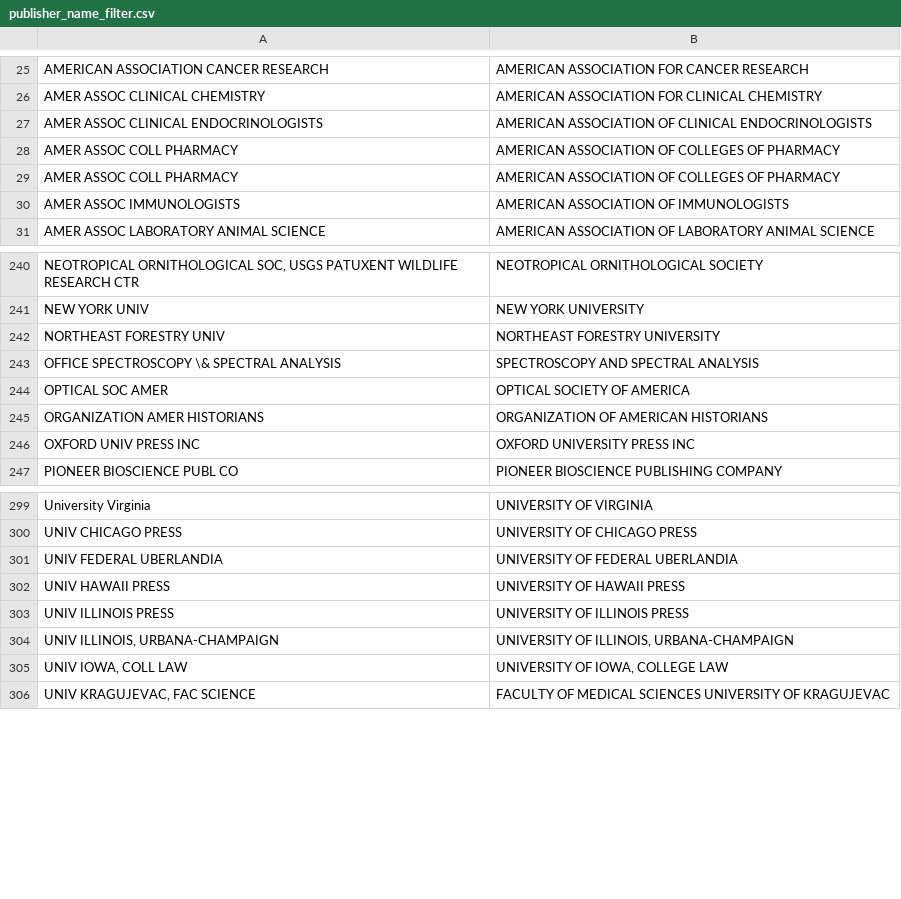
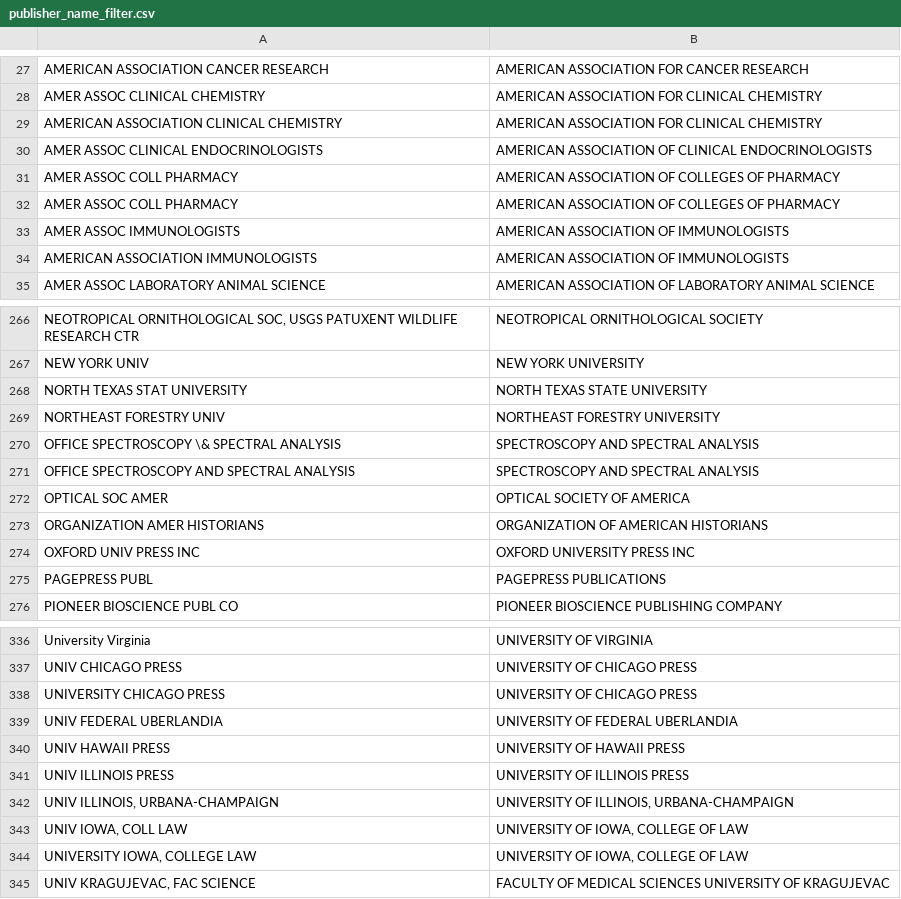
Before and after one commit to anthony7131998/vivo-pump, a CSV file: uf_examples/publications/filters/publisher_name_filter.csv, drawn as a sheet; only a part is shown, gaps mark what is left out; the diff covers the shown part only.

```diff
--- a/uf_examples/publications/filters/publisher_name_filter.csv
+++ b/uf_examples/publications/filters/publisher_name_filter.csv
@@ -26,2 +28,3 @@ AMERICAN ASSOCIATION CANCER RESEARCH|AMERICAN ASSOCIATION FOR CANCER RESEARCH
 AMER ASSOC CLINICAL CHEMISTRY|AMERICAN ASSOCIATION FOR CLINICAL CHEMISTRY
+AMERICAN ASSOCIATION CLINICAL CHEMISTRY|AMERICAN ASSOCIATION FOR CLINICAL CHEMISTRY
 AMER ASSOC CLINICAL ENDOCRINOLOGISTS|AMERICAN ASSOCIATION OF CLINICAL ENDOCRINOLOGISTS
@@ -30,2 +33,3 @@ AMER ASSOC COLL PHARMACY|AMERICAN ASSOCIATION OF COLLEGES OF PHARMACY
 AMER ASSOC IMMUNOLOGISTS|AMERICAN ASSOCIATION OF IMMUNOLOGISTS
+AMERICAN ASSOCIATION IMMUNOLOGISTS|AMERICAN ASSOCIATION OF IMMUNOLOGISTS
 AMER ASSOC LABORATORY ANIMAL SCIENCE|AMERICAN ASSOCIATION OF LABORATORY ANIMAL SCIENCE
@@ -241,4 +267,6 @@ NEOTROPICAL ORNITHOLOGICAL SOC, USGS PATUXENT WILDLIFE RESEARCH CTR|NEOTROPICAL
 NEW YORK UNIV|NEW YORK UNIVERSITY
+NORTH TEXAS STAT UNIVERSITY|NORTH TEXAS STATE UNIVERSITY
 NORTHEAST FORESTRY UNIV|NORTHEAST FORESTRY UNIVERSITY
 OFFICE SPECTROSCOPY \& SPECTRAL ANALYSIS|SPECTROSCOPY AND SPECTRAL ANALYSIS
+OFFICE SPECTROSCOPY AND SPECTRAL ANALYSIS|SPECTROSCOPY AND SPECTRAL ANALYSIS
 OPTICAL SOC AMER|OPTICAL SOCIETY OF AMERICA
@@ -246,2 +274,3 @@ ORGANIZATION AMER HISTORIANS|ORGANIZATION OF AMERICAN HISTORIANS
 OXFORD UNIV PRESS INC|OXFORD UNIVERSITY PRESS INC
+PAGEPRESS PUBL|PAGEPRESS PUBLICATIONS
 PIONEER BIOSCIENCE PUBL CO|PIONEER BIOSCIENCE PUBLISHING COMPANY
@@ -300,2 +337,3 @@ University Virginia|UNIVERSITY OF VIRGINIA
 UNIV CHICAGO PRESS|UNIVERSITY OF CHICAGO PRESS
+UNIVERSITY CHICAGO PRESS|UNIVERSITY OF CHICAGO PRESS
 UNIV FEDERAL UBERLANDIA|UNIVERSITY OF FEDERAL UBERLANDIA
@@ -304,3 +342,4 @@ UNIV ILLINOIS PRESS|UNIVERSITY OF ILLINOIS PRESS
 UNIV ILLINOIS, URBANA-CHAMPAIGN|UNIVERSITY OF ILLINOIS, URBANA-CHAMPAIGN
-UNIV IOWA, COLL LAW|UNIVERSITY OF IOWA, COLLEGE LAW
+UNIV IOWA, COLL LAW|UNIVERSITY OF IOWA, COLLEGE OF LAW
+UNIVERSITY IOWA, COLLEGE LAW|UNIVERSITY OF IOWA, COLLEGE OF LAW
 UNIV KRAGUJEVAC, FAC SCIENCE|FACULTY OF MEDICAL SCIENCES UNIVERSITY OF KRAGUJEVAC
```
Also changed, not shown: 34 added rows and 2 edited cells elsewhere in this file, 15 other files.
